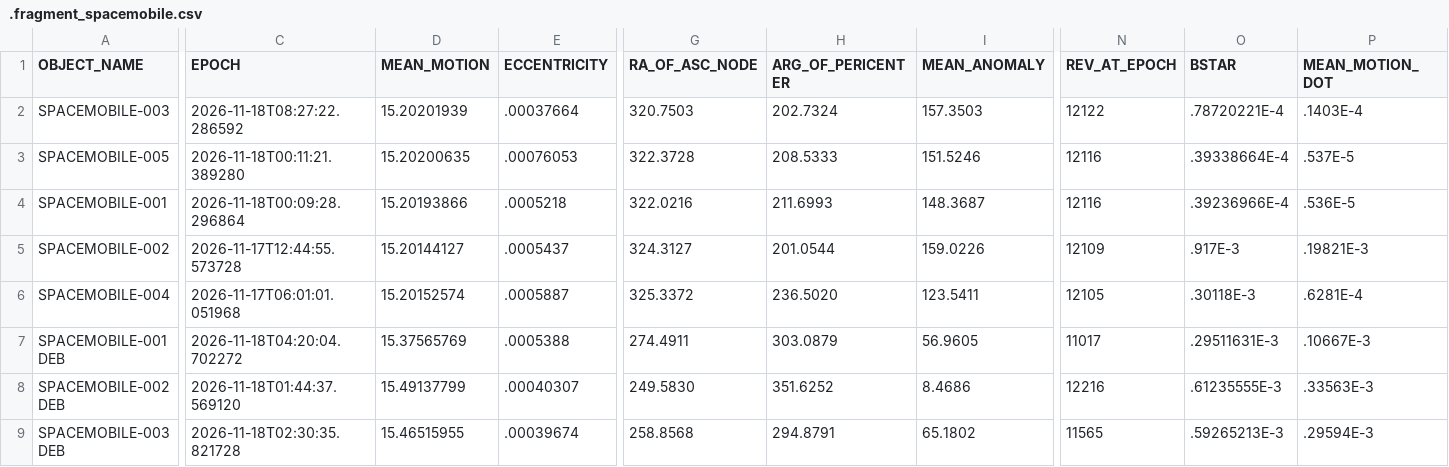
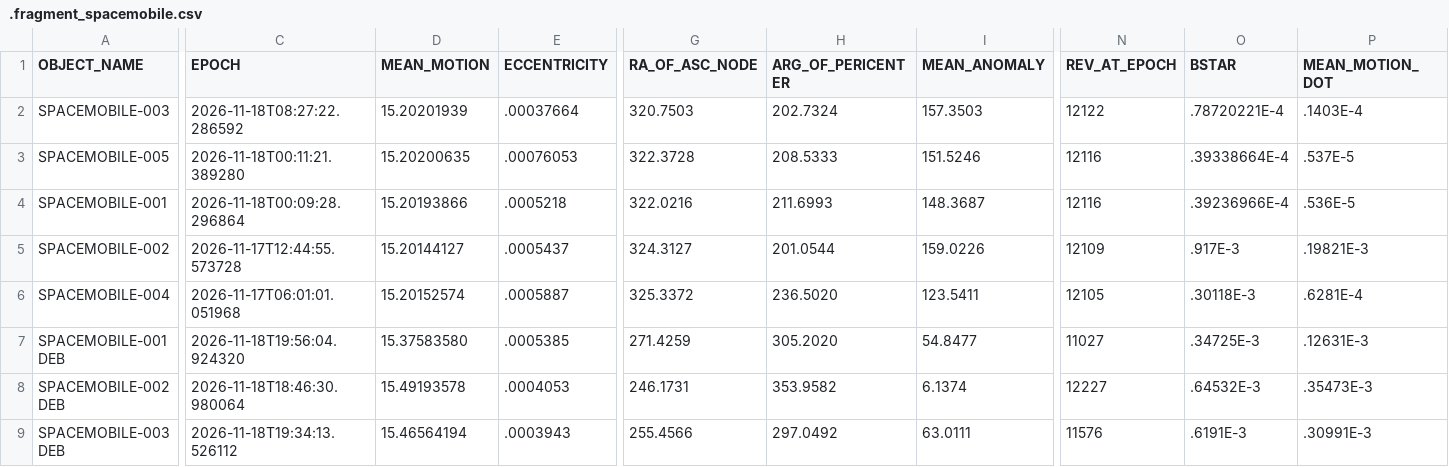
Before and after one commit to Iron-Sight-Tracker/satellite-tracker, a CSV file: tles/.fragment_spacemobile.csv, drawn as a sheet; only a part is shown, gaps mark what is left out; the diff covers the shown part only; the diff names each change by its address in the sheet, - before the commit and + after, or states it on an @@ line.

```diff
--- a/tles/.fragment_spacemobile.csv
+++ b/tles/.fragment_spacemobile.csv
-C7 (EPOCH): 2026-11-18T04:20:04.702272
+C7 (EPOCH): 2026-11-18T19:56:04.924320
-D7 (MEAN_MOTION): 15.37565769
+D7 (MEAN_MOTION): 15.37583580
-E7 (ECCENTRICITY): .0005388
+E7 (ECCENTRICITY): .0005385
-G7 (RA_OF_ASC_NODE): 274.4911
+G7 (RA_OF_ASC_NODE): 271.4259
-H7 (ARG_OF_PERICENTER): 303.0879
+H7 (ARG_OF_PERICENTER): 305.2020
-I7 (MEAN_ANOMALY): 56.9605
+I7 (MEAN_ANOMALY): 54.8477
-N7 (REV_AT_EPOCH): 11017
+N7 (REV_AT_EPOCH): 11027
-O7 (BSTAR): .29511631E-3
+O7 (BSTAR): .34725E-3
-P7 (MEAN_MOTION_DOT): .10667E-3
+P7 (MEAN_MOTION_DOT): .12631E-3
-C8 (EPOCH): 2026-11-18T01:44:37.569120
+C8 (EPOCH): 2026-11-18T18:46:30.980064
-D8 (MEAN_MOTION): 15.49137799
+D8 (MEAN_MOTION): 15.49193578
-E8 (ECCENTRICITY): .00040307
+E8 (ECCENTRICITY): .0004053
-G8 (RA_OF_ASC_NODE): 249.5830
+G8 (RA_OF_ASC_NODE): 246.1731
-H8 (ARG_OF_PERICENTER): 351.6252
+H8 (ARG_OF_PERICENTER): 353.9582
-I8 (MEAN_ANOMALY): 8.4686
+I8 (MEAN_ANOMALY): 6.1374
-N8 (REV_AT_EPOCH): 12216
+N8 (REV_AT_EPOCH): 12227
-O8 (BSTAR): .61235555E-3
+O8 (BSTAR): .64532E-3
-P8 (MEAN_MOTION_DOT): .33563E-3
+P8 (MEAN_MOTION_DOT): .35473E-3
-C9 (EPOCH): 2026-11-18T02:30:35.821728
+C9 (EPOCH): 2026-11-18T19:34:13.526112
-D9 (MEAN_MOTION): 15.46515955
+D9 (MEAN_MOTION): 15.46564194
-E9 (ECCENTRICITY): .00039674
+E9 (ECCENTRICITY): .0003943
-G9 (RA_OF_ASC_NODE): 258.8568
+G9 (RA_OF_ASC_NODE): 255.4566
-H9 (ARG_OF_PERICENTER): 294.8791
+H9 (ARG_OF_PERICENTER): 297.0492
-I9 (MEAN_ANOMALY): 65.1802
+I9 (MEAN_ANOMALY): 63.0111
-N9 (REV_AT_EPOCH): 11565
+N9 (REV_AT_EPOCH): 11576
-O9 (BSTAR): .59265213E-3
+O9 (BSTAR): .6191E-3
-P9 (MEAN_MOTION_DOT): .29594E-3
+P9 (MEAN_MOTION_DOT): .30991E-3
```
Also changed, not shown: 22 edited cells elsewhere in this file, 1 other file.
